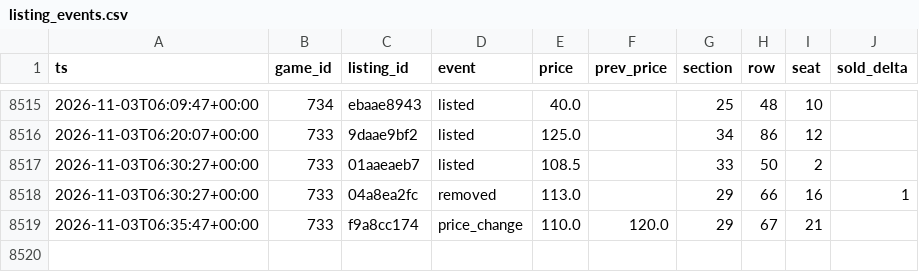
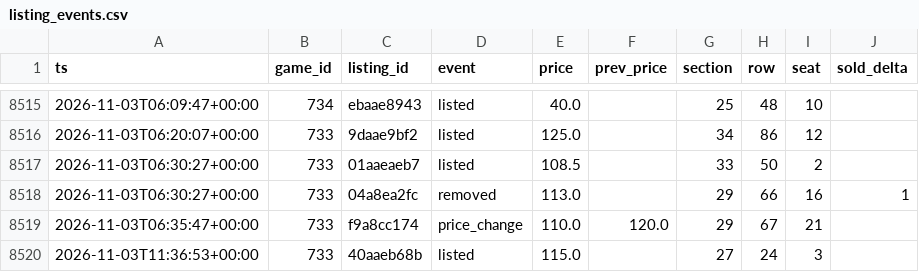
Before and after one commit to Sail-Nautica/Tester, a CSV file: data/listing_events.csv, drawn as a sheet; only a part is shown, gaps mark what is left out.

```diff
--- a/data/listing_events.csv
+++ b/data/listing_events.csv
@@ -8519 +8519,2 @@ ts,game_id,listing_id,event,price,prev_price,section,row,seat,sold_delta
 2026-11-03T06:35:47+00:00,733,f9a8cc174,price_change,110.0,120.0,29,67,21,
+2026-11-03T11:36:53+00:00,733,40aaeb68b,listed,115.0,,27,24,3,
```
Also changed, not shown: 1 other file.
